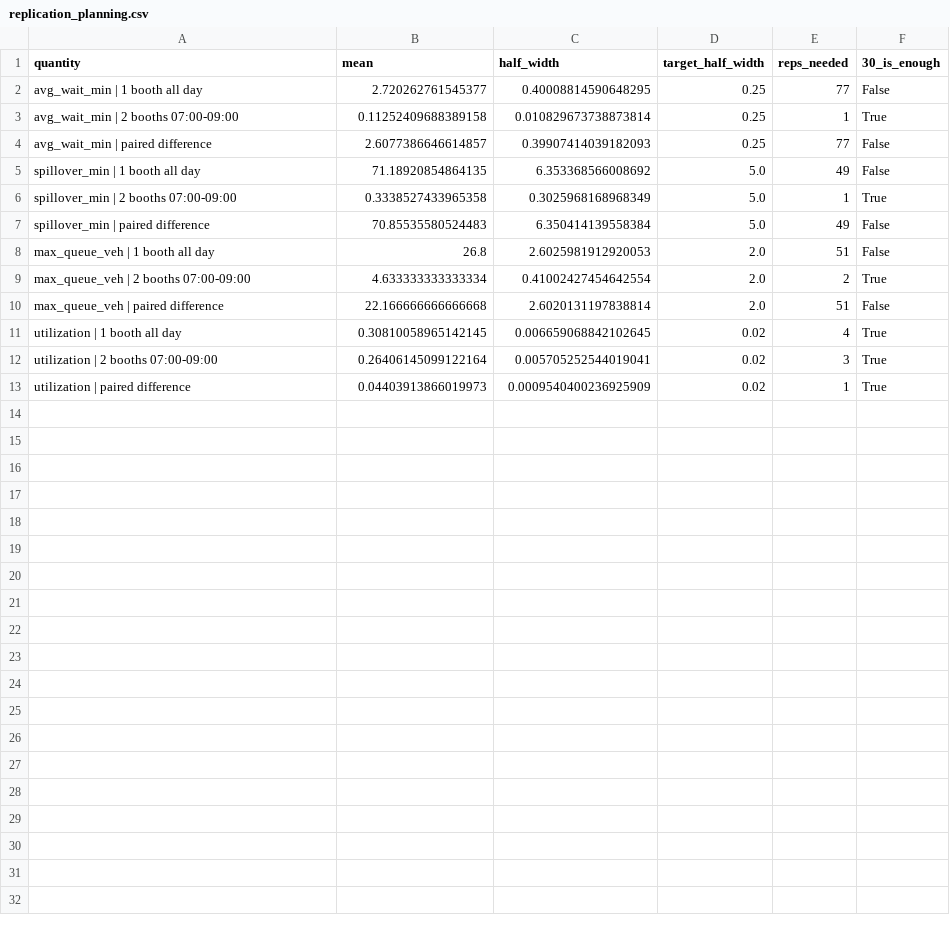
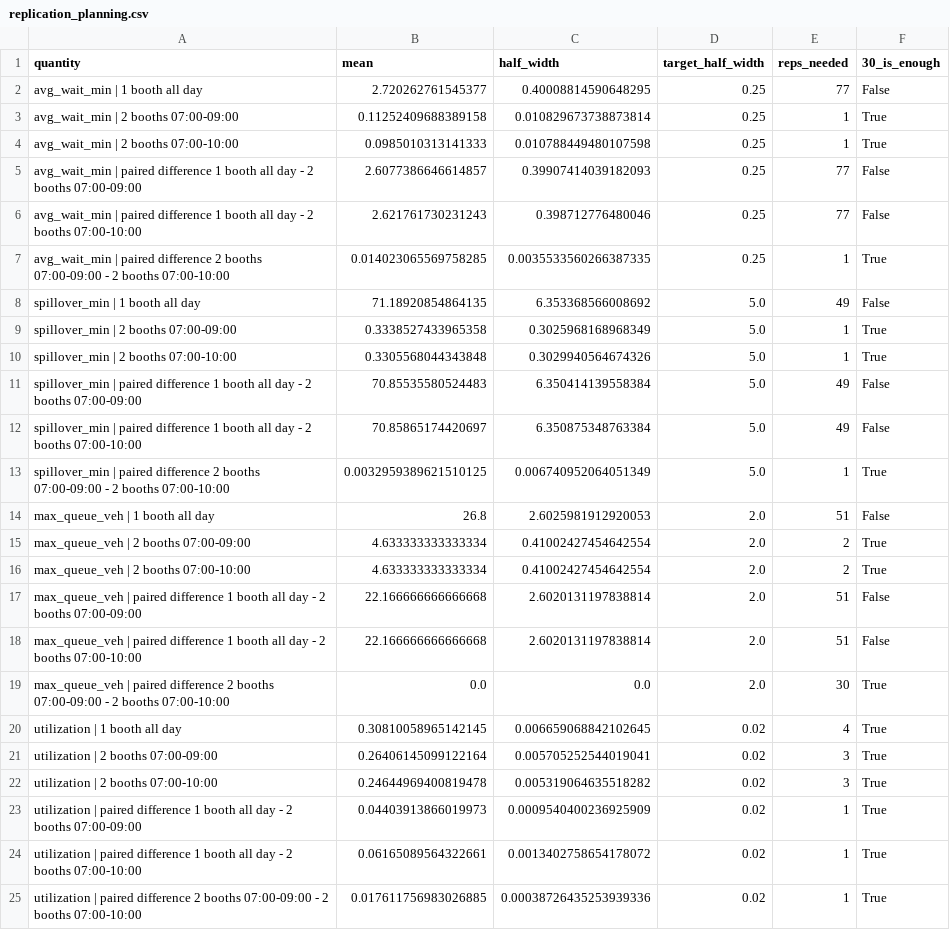
Before and after one commit to 10Plaiz/142-modelling, a CSV file: Group8_Parking_Booth_Simulation/results/replication_planning.csv, drawn as a sheet.

```diff
--- a/Group8_Parking_Booth_Simulation/results/replication_planning.csv
+++ b/Group8_Parking_Booth_Simulation/results/replication_planning.csv
@@ -3,11 +3,23 @@ avg_wait_min | 1 booth all day,2.720262761545377,0.40008814590648295,0.25,77,Fal
 avg_wait_min | 2 booths 07:00-09:00,0.11252409688389158,0.010829673738873814,0.25,1,True
-avg_wait_min | paired difference,2.6077386646614857,0.39907414039182093,0.25,77,False
+avg_wait_min | 2 booths 07:00-10:00,0.0985010313141333,0.010788449480107598,0.25,1,True
+avg_wait_min | paired difference 1 booth all day - 2 booths 07:00-09:00,2.6077386646614857,0.39907414039182093,0.25,77,False
+avg_wait_min | paired difference 1 booth all day - 2 booths 07:00-10:00,2.621761730231243,0.398712776480046,0.25,77,False
+avg_wait_min | paired difference 2 booths 07:00-09:00 - 2 booths 07:00-10:00,0.014023065569758285,0.0035533560266387335,0.25,1,True
 spillover_min | 1 booth all day,71.18920854864135,6.353368566008692,5.0,49,False
 spillover_min | 2 booths 07:00-09:00,0.3338527433965358,0.3025968168968349,5.0,1,True
-spillover_min | paired difference,70.85535580524483,6.350414139558384,5.0,49,False
+spillover_min | 2 booths 07:00-10:00,0.3305568044343848,0.3029940564674326,5.0,1,True
+spillover_min | paired difference 1 booth all day - 2 booths 07:00-09:00,70.85535580524483,6.350414139558384,5.0,49,False
+spillover_min | paired difference 1 booth all day - 2 booths 07:00-10:00,70.85865174420697,6.350875348763384,5.0,49,False
+spillover_min | paired difference 2 booths 07:00-09:00 - 2 booths 07:00-10:00,0.0032959389621510125,0.006740952064051349,5.0,1,True
 max_queue_veh | 1 booth all day,26.8,2.6025981912920053,2.0,51,False
 max_queue_veh | 2 booths 07:00-09:00,4.633333333333334,0.41002427454642554,2.0,2,True
-max_queue_veh | paired difference,22.166666666666668,2.6020131197838814,2.0,51,False
+max_queue_veh | 2 booths 07:00-10:00,4.633333333333334,0.41002427454642554,2.0,2,True
+max_queue_veh | paired difference 1 booth all day - 2 booths 07:00-09:00,22.166666666666668,2.6020131197838814,2.0,51,False
+max_queue_veh | paired difference 1 booth all day - 2 booths 07:00-10:00,22.166666666666668,2.6020131197838814,2.0,51,False
+max_queue_veh | paired difference 2 booths 07:00-09:00 - 2 booths 07:00-10:00,0.0,0.0,2.0,30,True
 utilization | 1 booth all day,0.30810058965142145,0.006659068842102645,0.02,4,True
 utilization | 2 booths 07:00-09:00,0.26406145099122164,0.005705252544019041,0.02,3,True
-utilization | paired difference,0.04403913866019973,0.0009540400236925909,0.02,1,True
+utilization | 2 booths 07:00-10:00,0.24644969400819478,0.005319064635518282,0.02,3,True
+utilization | paired difference 1 booth all day - 2 booths 07:00-09:00,0.04403913866019973,0.0009540400236925909,0.02,1,True
+utilization | paired difference 1 booth all day - 2 booths 07:00-10:00,0.06165089564322661,0.0013402758654178072,0.02,1,True
+utilization | paired difference 2 booths 07:00-09:00 - 2 booths 07:00-10:00,0.017611756983026885,0.00038726435253939336,0.02,1,True
```
Also changed, not shown: Group8_Parking_Booth_Simulation/results/evidence_summary.csv, Group8_Parking_Booth_Simulation/results/fluid_vs_des.csv, 17 other files.
